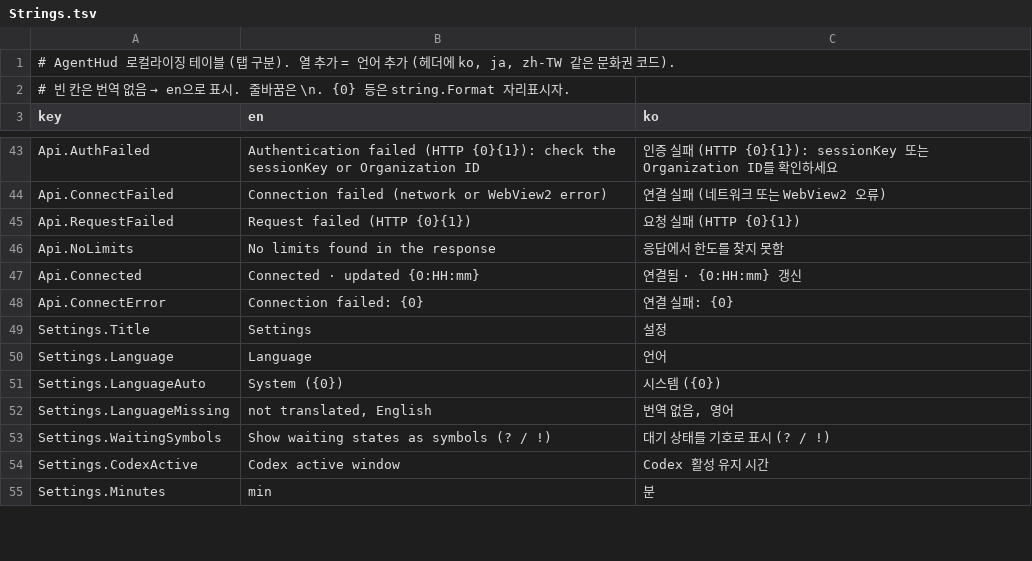
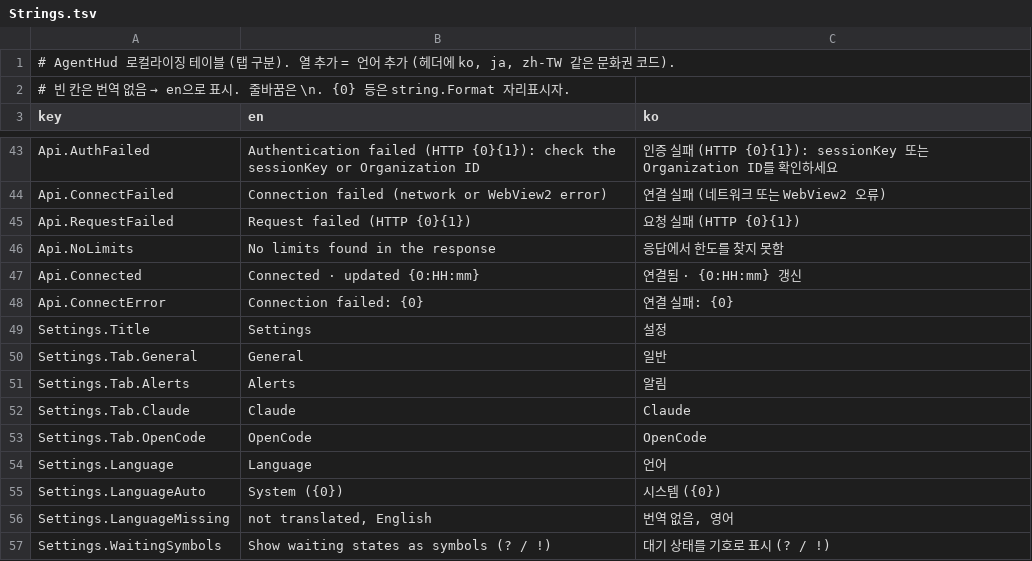
Before and after one commit to garunnir/AgentHUD, a TSV file: src/AgentHud.Core/Strings.tsv, drawn as a sheet; only a part is shown, gaps mark what is left out; the shorter side is filled out with more unchanged rows.

Commit message:
Organize settings window into General/Alerts/Claude/OpenCode tabs
Adds a compact tab strip style and splits the flat settings list; OpenCode Go workspace/login settings get their own tab. Adds Settings.Tab.* strings to both Strings.tsv copies.

```diff
--- a/src/AgentHud.Core/Strings.tsv
+++ b/src/AgentHud.Core/Strings.tsv
@@ -49,2 +49,6 @@ Api.ConnectError	Connection failed: {0}	연결 실패: {0}
 Settings.Title	Settings	설정
+Settings.Tab.General	General	일반
+Settings.Tab.Alerts	Alerts	알림
+Settings.Tab.Claude	Claude	Claude
+Settings.Tab.OpenCode	OpenCode	OpenCode
 Settings.Language	Language	언어
```
Also changed, not shown: 1 other file.
